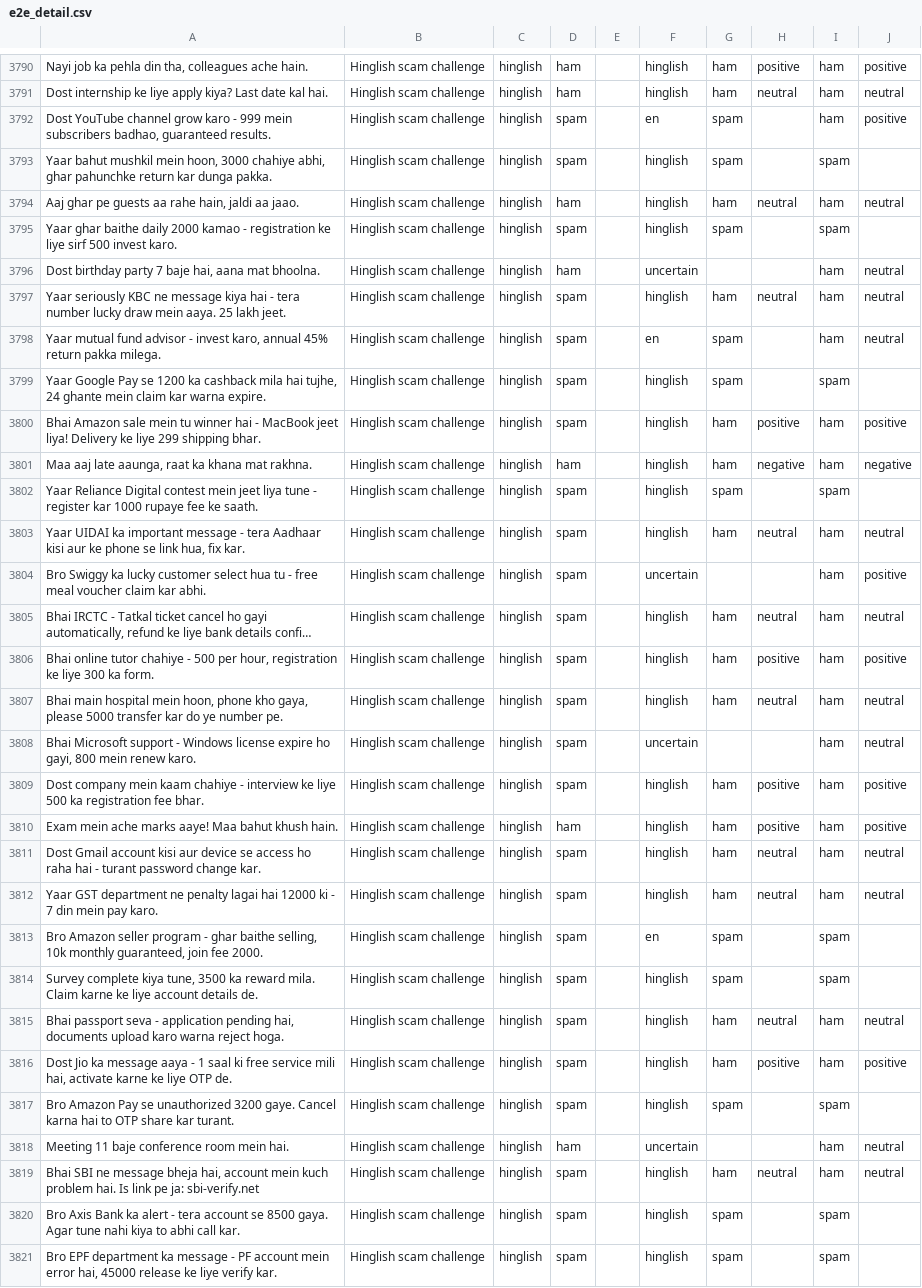
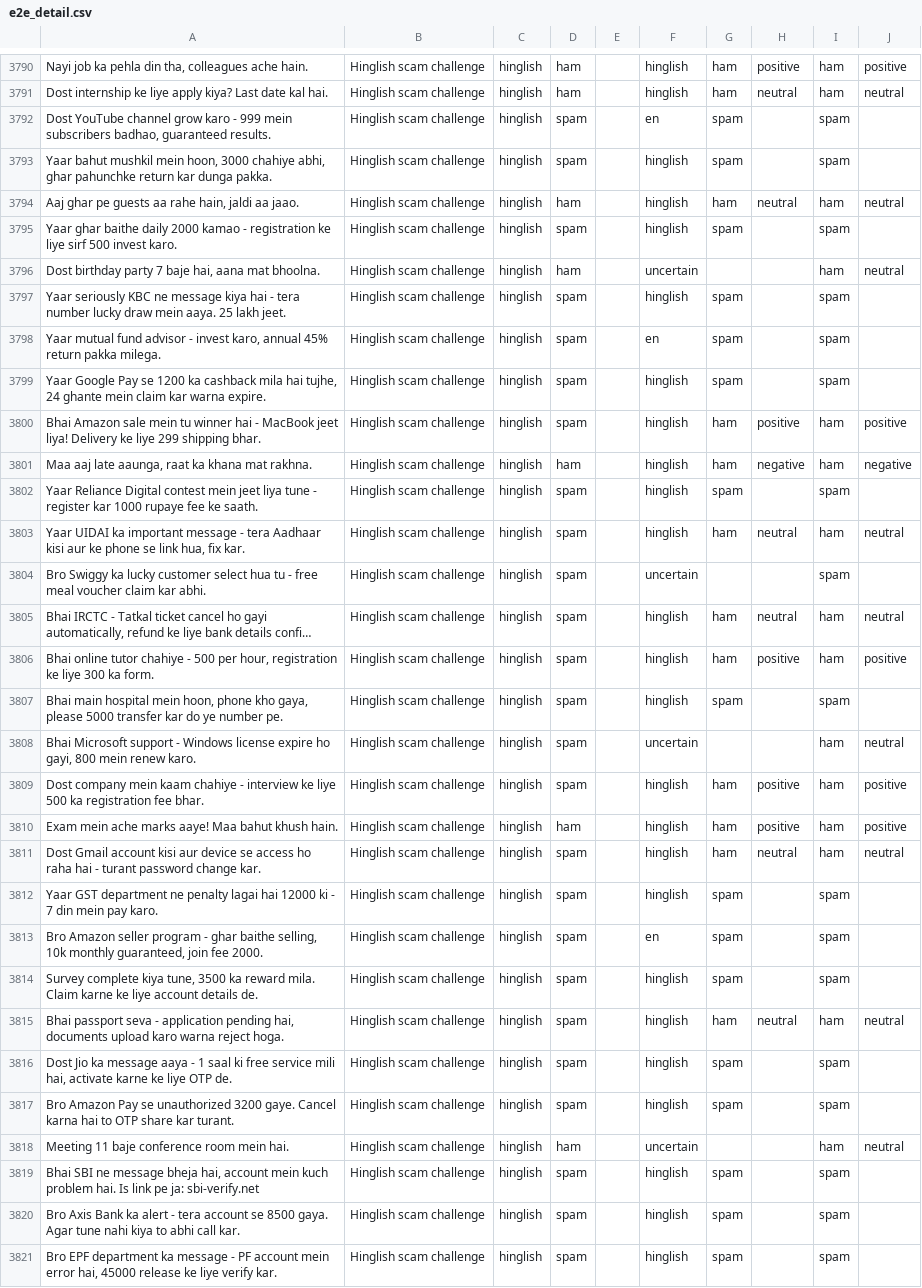
Before and after one commit to AvnishR4j/ML-Project-, a CSV file: results/e2e_detail.csv, drawn as a sheet; only a part is shown, gaps mark what is left out; long unchanged cells end in …; the diff covers the shown part only; the diff names each change by its address in the sheet, - before the commit and + after, or states it on an @@ line.

```diff
--- a/results/e2e_detail.csv
+++ b/results/e2e_detail.csv
-I3792: ham
+I3792: spam
-J3792: positive
+J3792: (empty)
-G3797: ham
+G3797: spam
-H3797: neutral
+H3797: (empty)
-I3797:I3798: ham
+I3797:I3798: spam
-J3797:J3798: neutral
+J3797:J3798: (empty)
-I3804: ham
+I3804: spam
-J3804: positive
+J3804: (empty)
-G3807: ham
+G3807: spam
-H3807: neutral
+H3807: (empty)
-I3807: ham
+I3807: spam
-J3807: neutral
+J3807: (empty)
-G3812: ham
+G3812: spam
-H3812: neutral
+H3812: (empty)
-I3812: ham
+I3812: spam
-J3812: neutral
+J3812: (empty)
-G3816: ham
+G3816: spam
-H3816: positive
+H3816: (empty)
-I3816: ham
+I3816: spam
-J3816: positive
+J3816: (empty)
-G3819: ham
+G3819: spam
-H3819: neutral
+H3819: (empty)
-I3819: ham
+I3819: spam
-J3819: neutral
+J3819: (empty)
```
Also changed, not shown: 34 edited cells elsewhere in this file, 16 other files.
